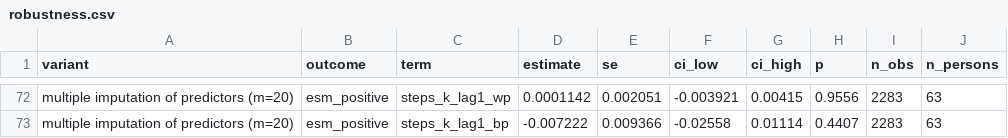
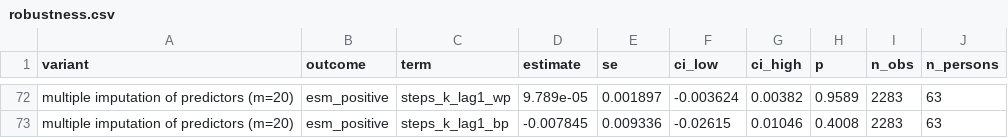
Before and after one commit to lizxu-byte/lifesnaps-multilevel, a CSV file: results/robustness.csv, drawn as a sheet; only a part is shown, gaps mark what is left out; the diff covers the shown part only; the diff names each change by its address in the sheet, - before the commit and + after, or states it on an @@ line.

```diff
--- a/results/robustness.csv
+++ b/results/robustness.csv
-D72 (estimate): 0.0001142
+D72 (estimate): 9.789e-05
-E72 (se): 0.002051
+E72 (se): 0.001897
-F72 (ci_low): -0.003921
+F72 (ci_low): -0.003624
-G72 (ci_high): 0.00415
+G72 (ci_high): 0.00382
-H72 (p): 0.9556
+H72 (p): 0.9589
-D73 (estimate): -0.007222
+D73 (estimate): -0.007845
-E73 (se): 0.009366
+E73 (se): 0.009336
-F73 (ci_low): -0.02558
+F73 (ci_low): -0.02615
-G73 (ci_high): 0.01114
+G73 (ci_high): 0.01046
-H73 (p): 0.4407
+H73 (p): 0.4008
```
Also changed, not shown: 30 edited cells elsewhere in this file, results/all_fixed_effects.csv, results/compliance_models.csv, 7 other files.
